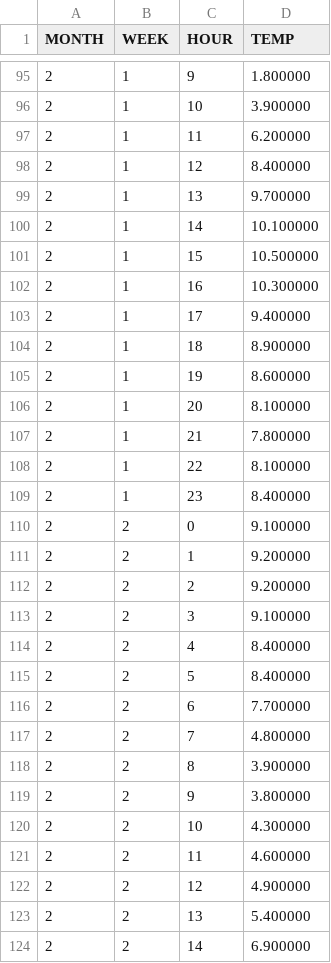
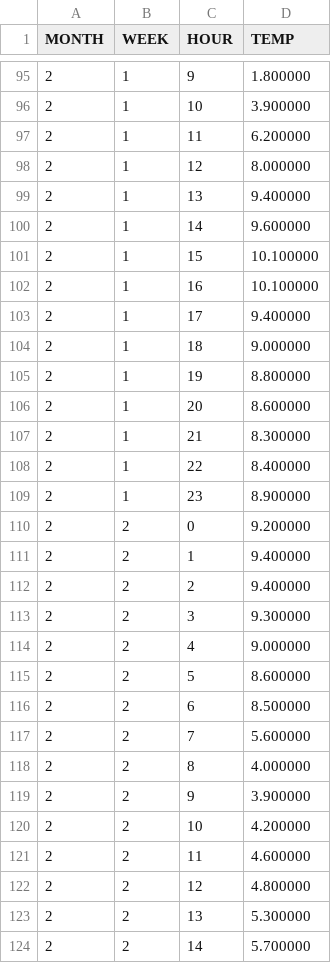
Before and after one commit to J1921604/Power-Demand-Forecast, a CSV file: AI/tomorrow/tomorrow.csv, drawn as a sheet; only a part is shown, gaps mark what is left out; the diff covers the shown part only.

```diff
--- a/AI/tomorrow/tomorrow.csv
+++ b/AI/tomorrow/tomorrow.csv
@@ -97,28 +97,28 @@ MONTH,WEEK,HOUR,TEMP
 2,1,11,6.200000
-2,1,12,8.400000
-2,1,13,9.700000
-2,1,14,10.100000
-2,1,15,10.500000
-2,1,16,10.300000
+2,1,12,8.000000
+2,1,13,9.400000
+2,1,14,9.600000
+2,1,15,10.100000
+2,1,16,10.100000
 2,1,17,9.400000
-2,1,18,8.900000
-2,1,19,8.600000
-2,1,20,8.100000
-2,1,21,7.800000
-2,1,22,8.100000
-2,1,23,8.400000
-2,2,0,9.100000
-2,2,1,9.200000
-2,2,2,9.200000
-2,2,3,9.100000
-2,2,4,8.400000
-2,2,5,8.400000
-2,2,6,7.700000
-2,2,7,4.800000
-2,2,8,3.900000
-2,2,9,3.800000
-2,2,10,4.300000
+2,1,18,9.000000
+2,1,19,8.800000
+2,1,20,8.600000
+2,1,21,8.300000
+2,1,22,8.400000
+2,1,23,8.900000
+2,2,0,9.200000
+2,2,1,9.400000
+2,2,2,9.400000
+2,2,3,9.300000
+2,2,4,9.000000
+2,2,5,8.600000
+2,2,6,8.500000
+2,2,7,5.600000
+2,2,8,4.000000
+2,2,9,3.900000
+2,2,10,4.200000
 2,2,11,4.600000
-2,2,12,4.900000
-2,2,13,5.400000
-2,2,14,6.900000
+2,2,12,4.800000
+2,2,13,5.300000
+2,2,14,5.700000
```
Also changed, not shown: 13 edited cells elsewhere in this file, AI/tomorrow/Keras/Keras_tomorrow.csv, AI/tomorrow/LightGBM/LightGBM_tomorrow.csv, 7 other files.
